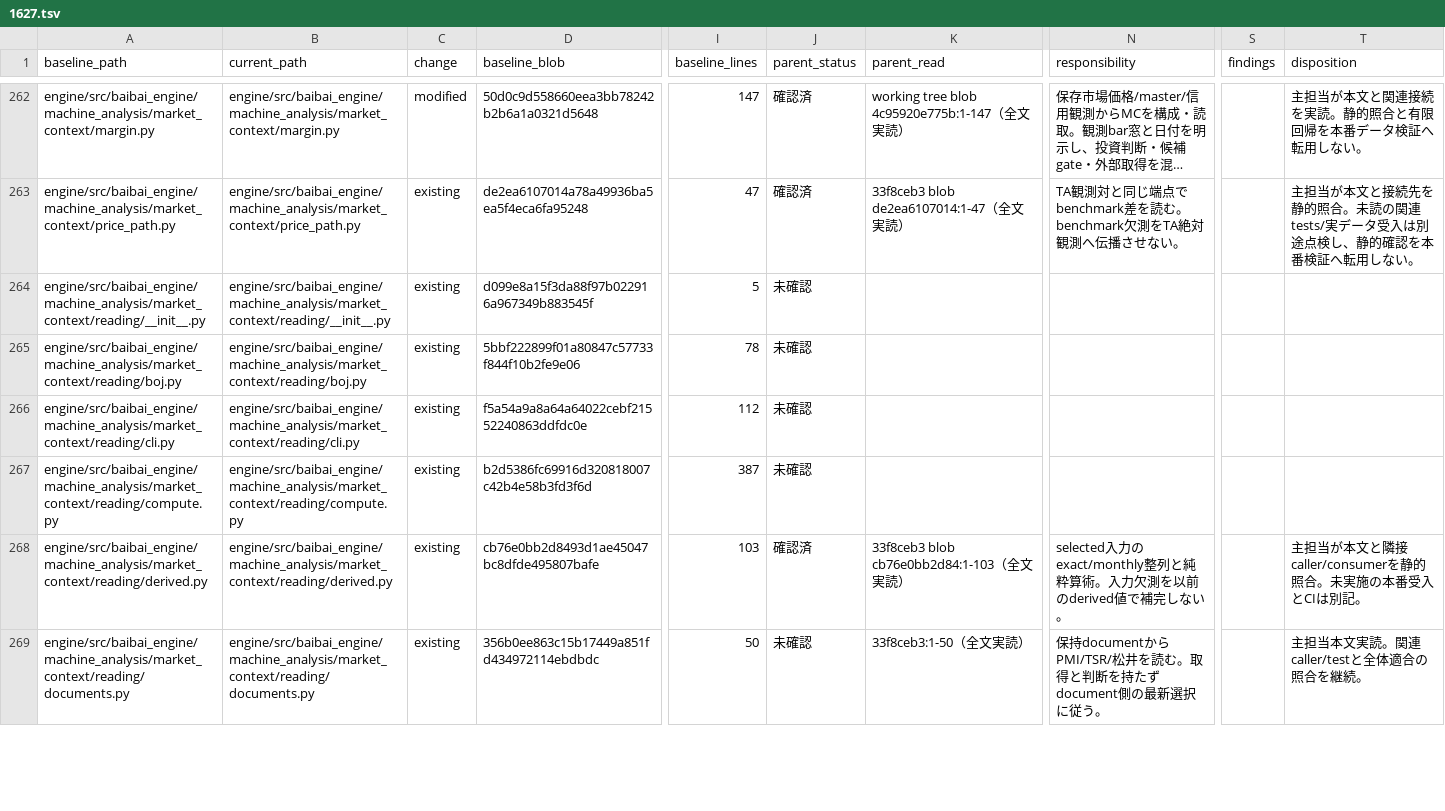
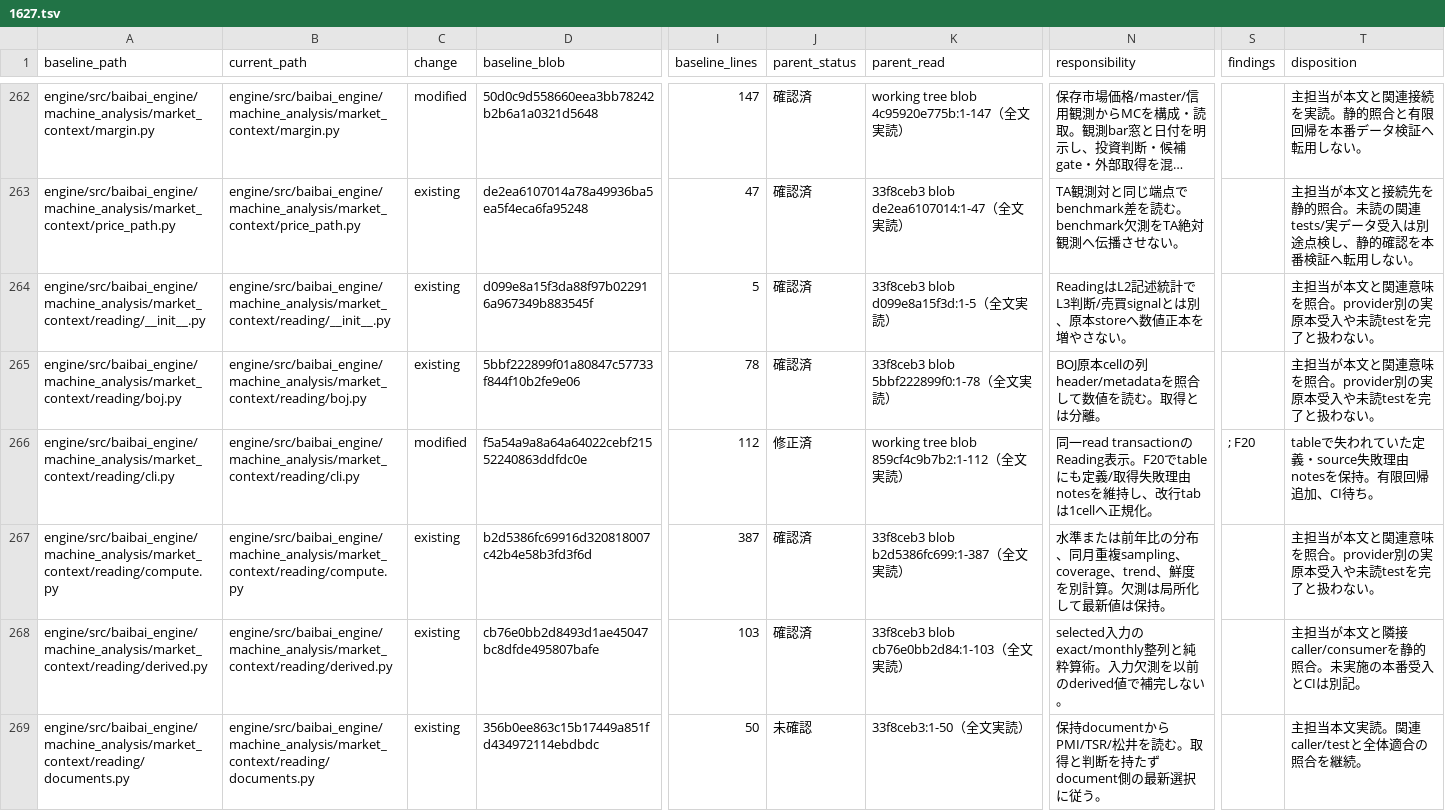
Before and after one commit to koumatsumoto/baibai-loop, a TSV file: docs/audits/1627.tsv, drawn as a sheet; only a part is shown, gaps mark what is left out; long unchanged cells end in …; the diff covers the shown part only; the diff names each change by its address in the sheet, - before the commit and + after, or states it on an @@ line.

Commit message:
fix(reading): retain definition and source notes in table output
Continue root file audit through descriptive statistics and native readers. #1627

```diff
--- a/docs/audits/1627.tsv
+++ b/docs/audits/1627.tsv
-J264:J265 (parent_status): 未確認
+J264:J265 (parent_status): 確認済
-K264 (parent_read): (empty)
+K264 (parent_read): 33f8ceb3 blob d099e8a15f3d:1-5（全文実読）
-N264 (responsibility): (empty)
+N264 (responsibility): ReadingはL2記述統計でL3判断/売買signalとは別、原本storeへ数値正本を増やさない。
-T264:T265 (disposition): (empty)
+T264:T265 (disposition): 主担当が本文と関連意味を照合。provider別の実原本受入や未読testを完了と扱わない。
-K265 (parent_read): (empty)
+K265 (parent_read): 33f8ceb3 blob 5bbf222899f0:1-78（全文実読）
-N265 (responsibility): (empty)
+N265 (responsibility): BOJ原本cellの列header/metadataを照合して数値を読む。取得とは分離。
-C266 (change): existing
+C266 (change): modified
-J266 (parent_status): 未確認
+J266 (parent_status): 修正済
-K266 (parent_read): (empty)
+K266 (parent_read): working tree blob 859cf4c9b7b2:1-112（全文実読）
-N266 (responsibility): (empty)
+N266 (responsibility): 同一read transactionのReading表示。F20でtableにも定義/取得失敗理由notesを維持し、改行tabは1cellへ正規化。
-S266 (findings): (empty)
+S266 (findings): ; F20
-T266 (disposition): (empty)
+T266 (disposition): tableで失われていた定義・source失敗理由notesを保持。有限回帰追加、CI待ち。
-J267 (parent_status): 未確認
+J267 (parent_status): 確認済
-K267 (parent_read): (empty)
+K267 (parent_read): 33f8ceb3 blob b2d5386fc699:1-387（全文実読）
-N267 (responsibility): (empty)
+N267 (responsibility): 水準または前年比の分布、同月重複sampling、coverage、trend、鮮度を別計算。欠測は局所化して最新値は保持。
-T267 (disposition): (empty)
+T267 (disposition): 主担当が本文と関連意味を照合。provider別の実原本受入や未読testを完了と扱わない。
```
Also changed, not shown: 66 edited cells elsewhere in this file, 3 other files.
